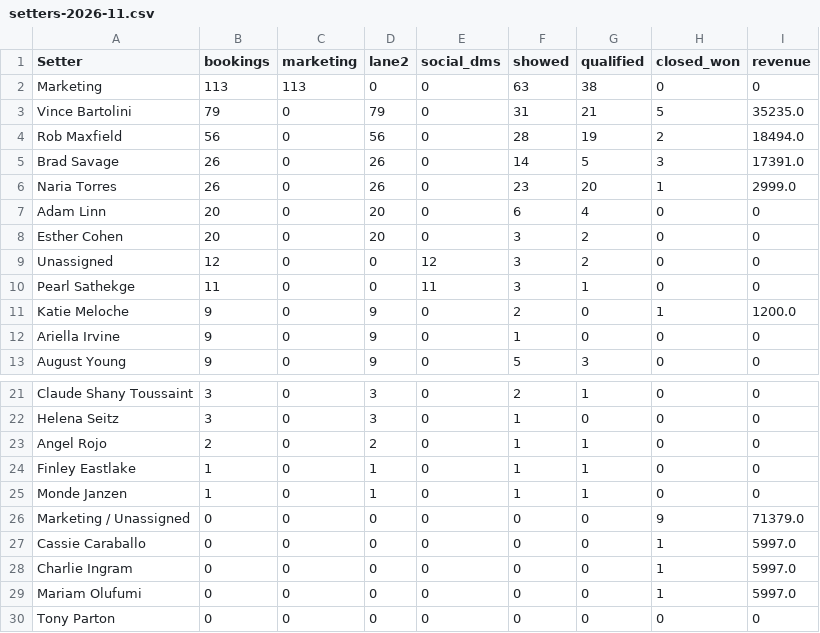
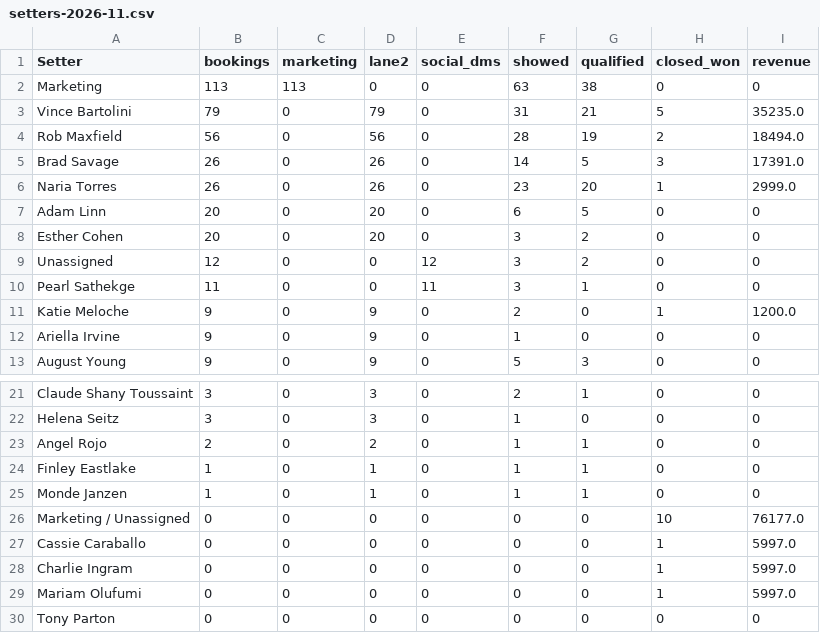
Before and after one commit to AIMS-Product/mtd-funnel-dashboard, a CSV file: v2/reports/setters-2026-11.csv, drawn as a sheet; only a part is shown, gaps mark what is left out.

```diff
--- a/v2/reports/setters-2026-11.csv
+++ b/v2/reports/setters-2026-11.csv
@@ -6,3 +6,3 @@ Brad Savage,26,0,26,0,14,5,3,17391.0
 Naria Torres,26,0,26,0,23,20,1,2999.0
-Adam Linn,20,0,20,0,6,4,0,0
+Adam Linn,20,0,20,0,6,5,0,0
 Esther Cohen,20,0,20,0,3,2,0,0
@@ -25,3 +25,3 @@ Finley Eastlake,1,0,1,0,1,1,0,0
 Monde Janzen,1,0,1,0,1,1,0,0
-Marketing / Unassigned,0,0,0,0,0,0,9,71379.0
+Marketing / Unassigned,0,0,0,0,0,0,10,76177.0
 Cassie Caraballo,0,0,0,0,0,0,1,5997.0
```
Also changed, not shown: v2/reports/funnel-2026-11.csv, v2/reports/team-2026-11.csv, 3 other files.
